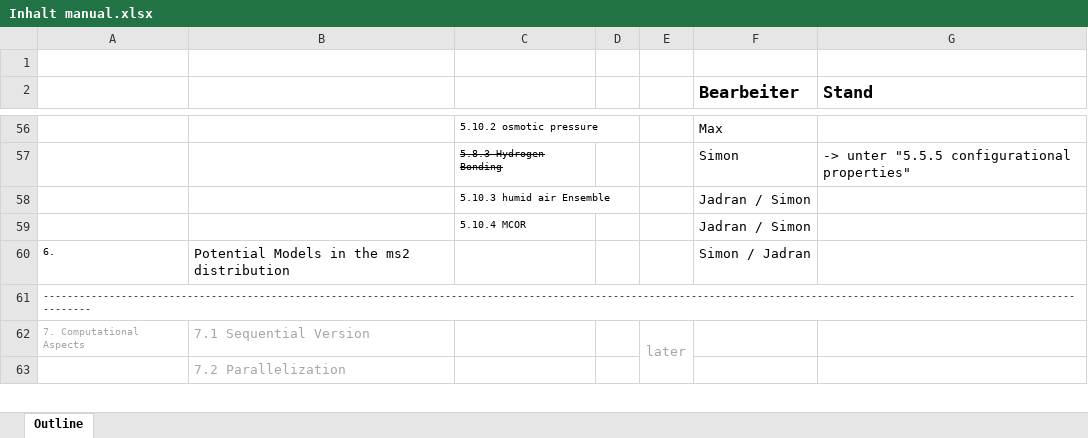
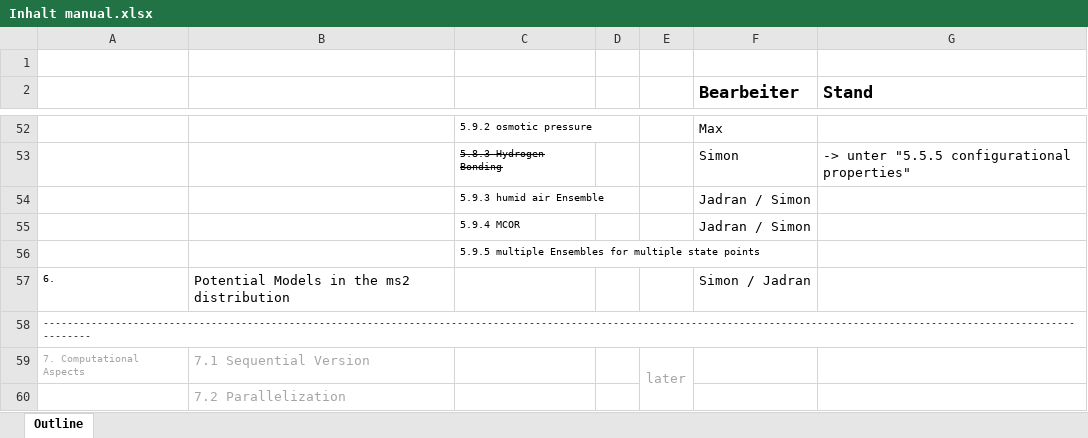
Before and after one commit to moltherm-computation/ms2, an Excel workbook: documentation/Inhalt manual.xlsx, sheet Outline, drawn as a sheet; only a part is shown, gaps mark what is left out; values as stored, in another font and other column widths than the file's, no borders; addresses are those after the commit; the diff covers the shown part only; the diff names each change by its address in the sheet, - before the commit and + after, or states it on an @@ line.

```diff
--- a/documentation/Inhalt manual.xlsx (sheet Outline)
+++ b/documentation/Inhalt manual.xlsx (sheet Outline)
-C52: 5.10.2 osmotic pressure
+C52: 5.9.2 osmotic pressure
-C54: 5.10.3 humid air Ensemble
+C54: 5.9.3 humid air Ensemble
-C55: 5.10.4 MCOR
+C55: 5.9.4 MCOR
+row 56:  |  | 5.9.5 multiple Ensembles for multiple state points
```
Also changed, not shown: 7 added rows, 11 removed rows and 14 edited cells elsewhere in this sheet.
